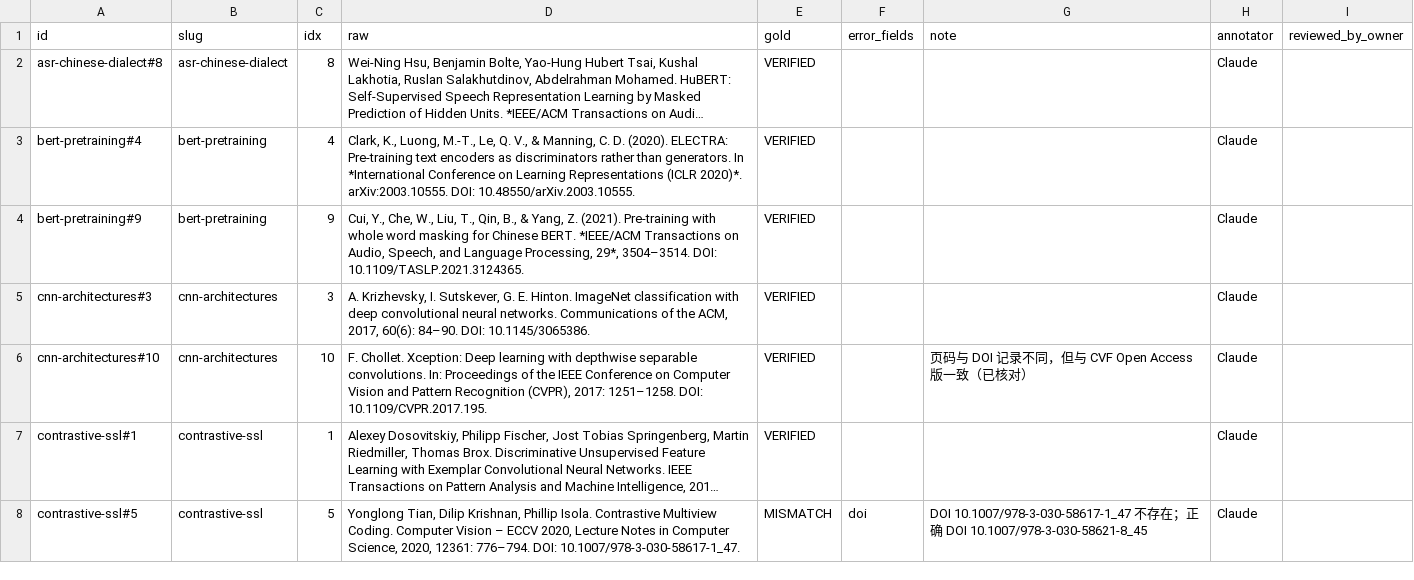
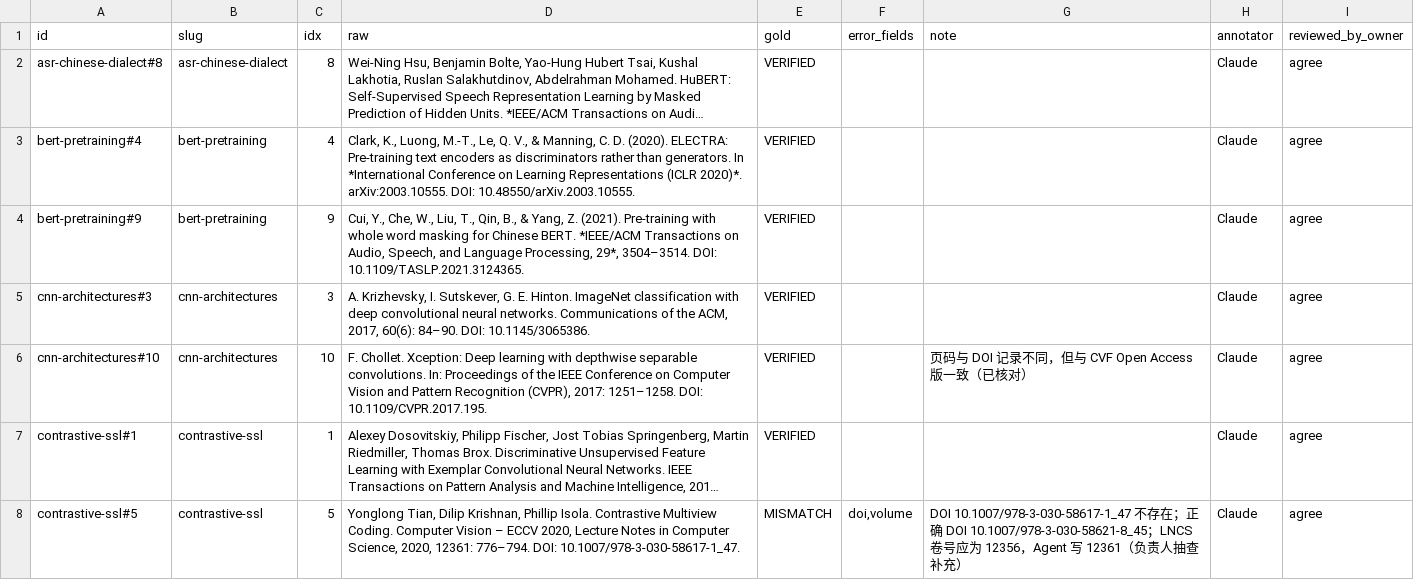
Before and after one commit to JunjieChen0/CiteGuard, a CSV file: experiments/results/review_B1/annotation.csv, drawn as a sheet; only a part is shown; long unchanged cells end in …; the diff covers the shown part only; the diff names each change by its address in the sheet, - before the commit and + after, or states it on an @@ line.

```diff
--- a/experiments/results/review_B1/annotation.csv
+++ b/experiments/results/review_B1/annotation.csv
-I2:I8 (reviewed_by_owner): (empty)
+I2:I8 (reviewed_by_owner): agree
-F8 (error_fields): doi
+F8 (error_fields): doi,volume
-G8 (note): …DOI 10.1007/978-3-030-58621-8_45
+G8 (note): …DOI 10.1007/978-3-030-58621-8_45；LNCS 卷号应为 12356，Agent 写 12361（负责人抽查补充）
```
Also changed, not shown: 34 edited cells elsewhere in this file, experiments/results/review_S/annotation.csv, 3 other files.
